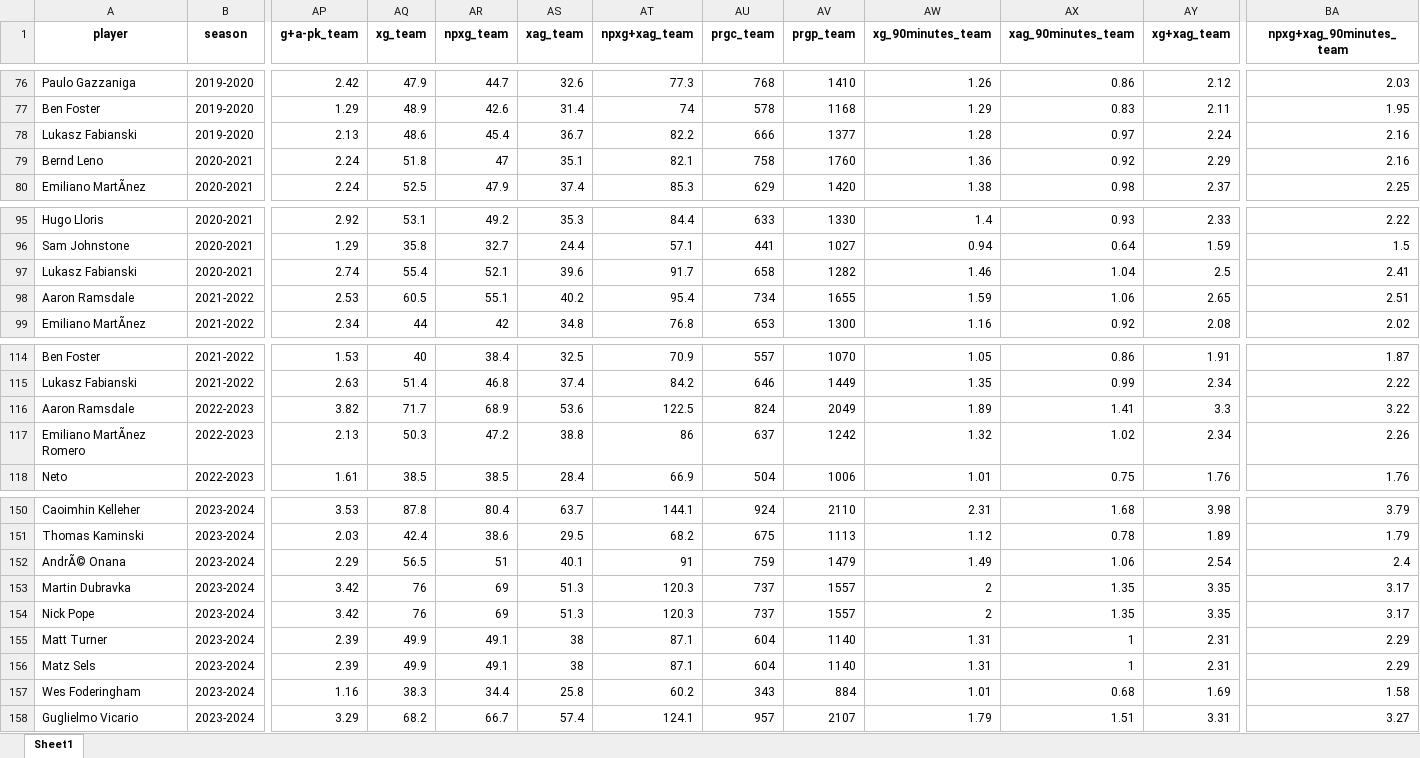
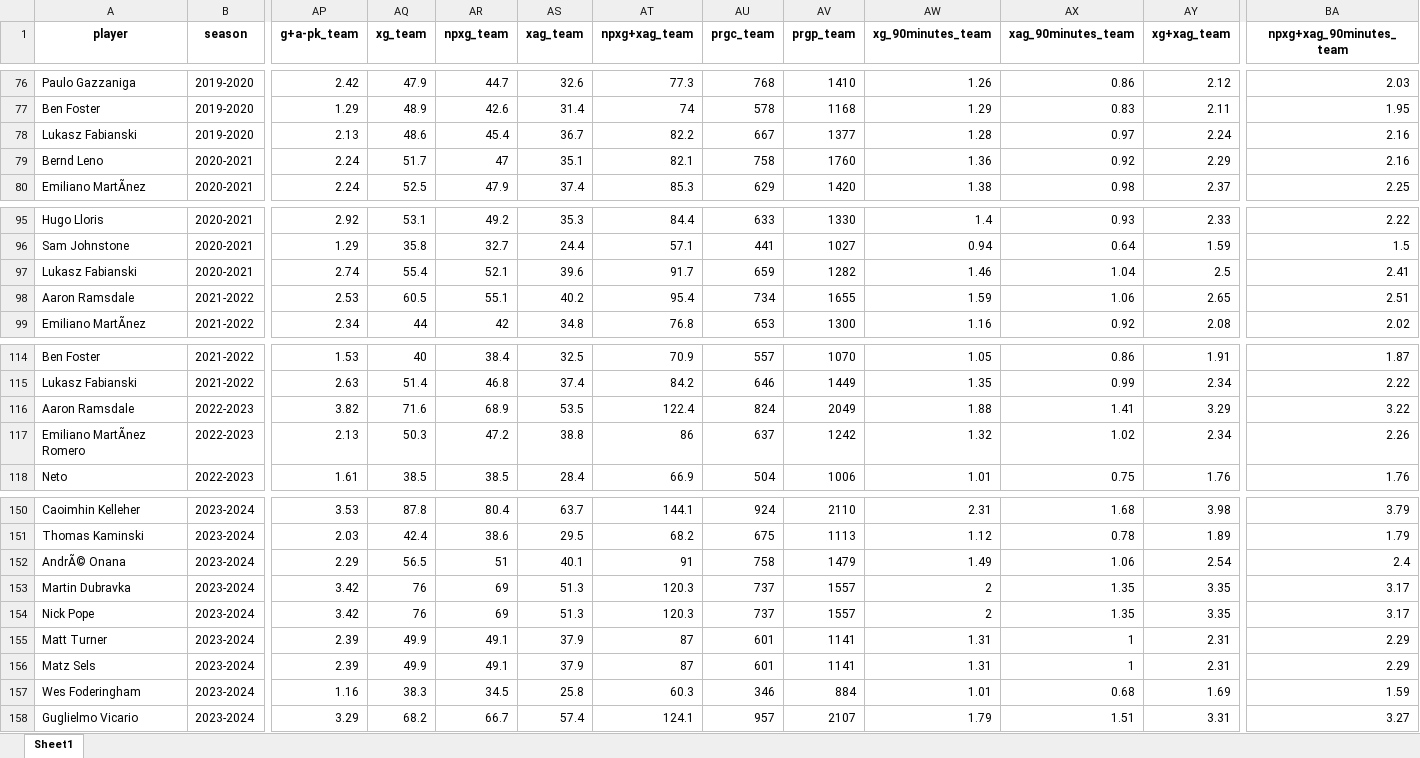
Before and after one commit to AEGDDI/dream-team-fpl-prediction, an Excel workbook: data/final_ds/ds_gk.xlsx, sheet Sheet1, drawn as a sheet; only a part is shown, gaps mark what is left out; values as stored, in another font and other column widths than the file's, no borders; the diff names each change by its address in the sheet, - before the commit and + after, or states it on an @@ line.

```diff
--- a/data/final_ds/ds_gk.xlsx (sheet Sheet1)
+++ b/data/final_ds/ds_gk.xlsx (sheet Sheet1)
-AU78 (prgc_team): 666
+AU78 (prgc_team): 667
-AQ79 (xg_team): 51.8
+AQ79 (xg_team): 51.7
-AU97 (prgc_team): 658
+AU97 (prgc_team): 659
-AQ116 (xg_team): 71.7
+AQ116 (xg_team): 71.6
-AS116 (xag_team): 53.6
+AS116 (xag_team): 53.5
-AT116 (npxg+xag_team): 122.5
+AT116 (npxg+xag_team): 122.4
-AW116 (xg_90minutes_team): 1.89
+AW116 (xg_90minutes_team): 1.88
-AY116 (xg+xag_team): 3.3
+AY116 (xg+xag_team): 3.29
-AU152 (prgc_team): 759
+AU152 (prgc_team): 758
-AS155:AS156 (xag_team): 38
+AS155:AS156 (xag_team): 37.9
-AT155:AT156 (npxg+xag_team): 87.1
+AT155:AT156 (npxg+xag_team): 87
-AU155:AU156 (prgc_team): 604
+AU155:AU156 (prgc_team): 601
-AV155:AV156 (prgp_team): 1140
+AV155:AV156 (prgp_team): 1141
-AR157 (npxg_team): 34.4
+AR157 (npxg_team): 34.5
-AT157 (npxg+xag_team): 60.2
+AT157 (npxg+xag_team): 60.3
-AU157 (prgc_team): 343
+AU157 (prgc_team): 346
-BA157 (npxg+xag_90minutes_team): 1.58
+BA157 (npxg+xag_90minutes_team): 1.59
```
Also changed, not shown: data/def/player_defense_stats.xlsx, data/def/team_defense_stats.xlsx, 13 other files.
